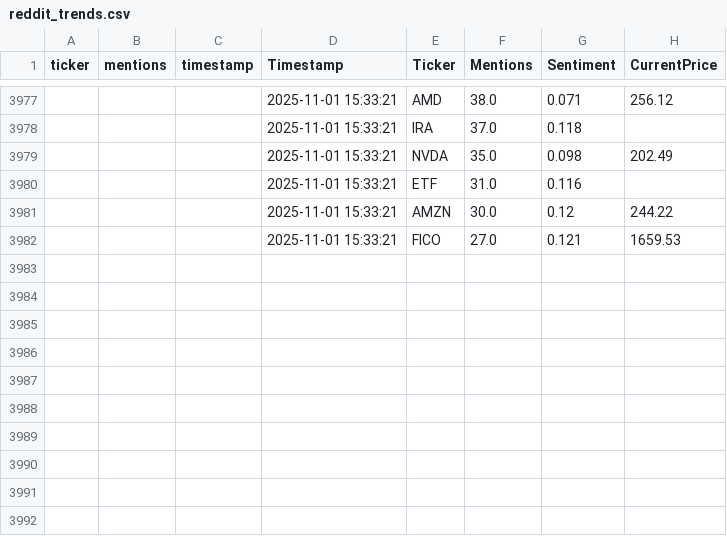
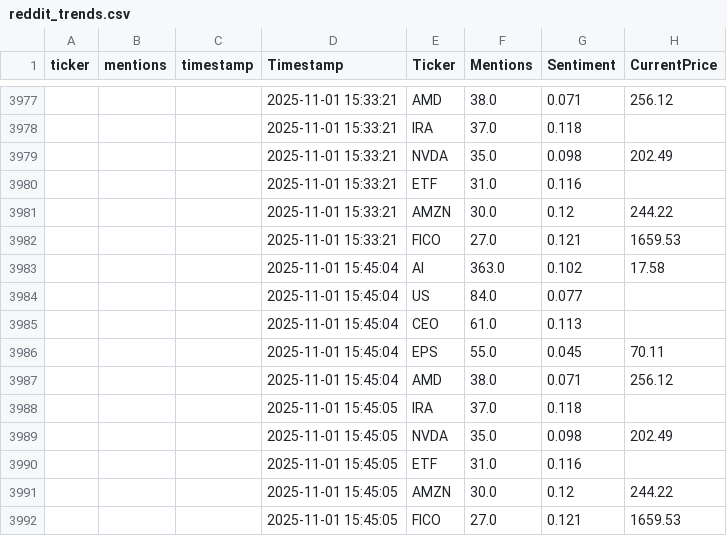
Before and after one commit to winko-coder/reddit_tracker, a CSV file: reddit_trends.csv, drawn as a sheet; only a part is shown, gaps mark what is left out; the diff names each change by its address in the sheet, - before the commit and + after, or states it on an @@ line.

```diff
--- a/reddit_trends.csv
+++ b/reddit_trends.csv
+row 3983:  |  |  | 2025-11-01 15:45:04 | AI | 363.0 | 0.102 | 17.58
+row 3984:  |  |  | 2025-11-01 15:45:04 | US | 84.0 | 0.077
+row 3985:  |  |  | 2025-11-01 15:45:04 | CEO | 61.0 | 0.113
+row 3986:  |  |  | 2025-11-01 15:45:04 | EPS | 55.0 | 0.045 | 70.11
+row 3987:  |  |  | 2025-11-01 15:45:04 | AMD | 38.0 | 0.071 | 256.12
+row 3988:  |  |  | 2025-11-01 15:45:05 | IRA | 37.0 | 0.118
+row 3989:  |  |  | 2025-11-01 15:45:05 | NVDA | 35.0 | 0.098 | 202.49
+row 3990:  |  |  | 2025-11-01 15:45:05 | ETF | 31.0 | 0.116
+row 3991:  |  |  | 2025-11-01 15:45:05 | AMZN | 30.0 | 0.12 | 244.22
+row 3992:  |  |  | 2025-11-01 15:45:05 | FICO | 27.0 | 0.121 | 1659.53
```
